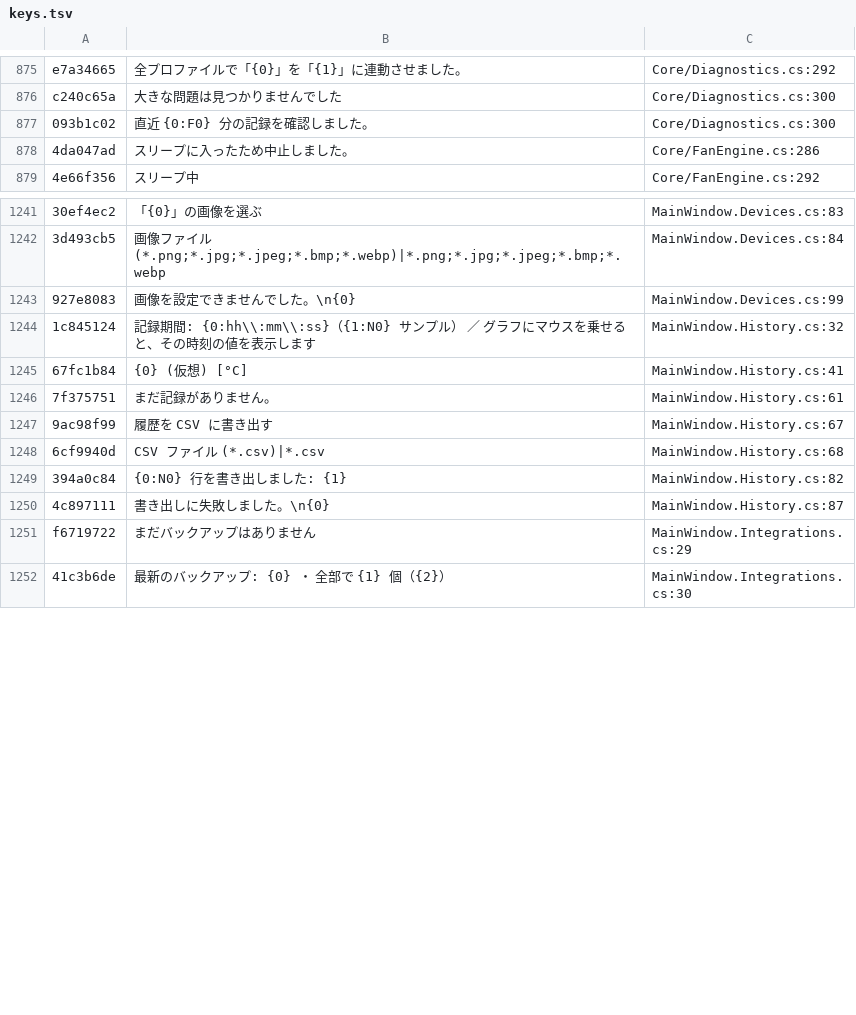
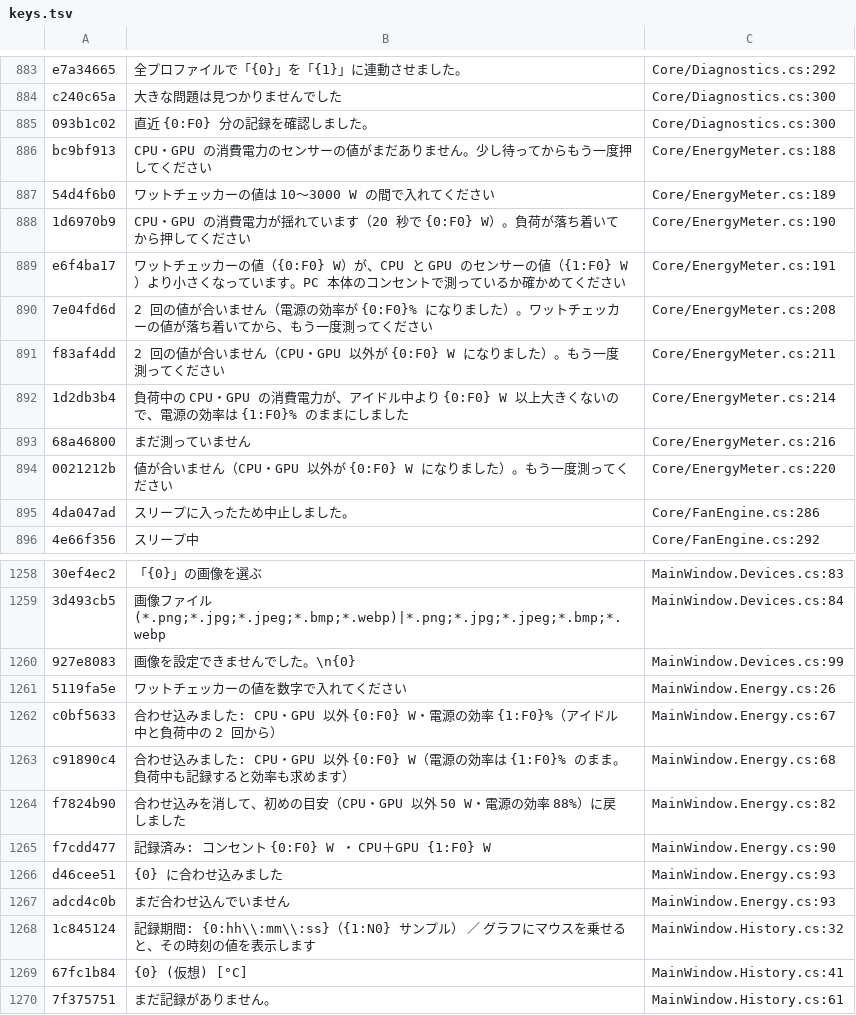
Before and after one commit to acdclove1234-commits/Zeph-Iris, a TSV file: Assets/Lang/keys.tsv, drawn as a sheet; only a part is shown, gaps mark what is left out; the shorter side is filled out with more unchanged rows; the diff covers the shown part only; the diff names each change by its address in the sheet, - before the commit and + after, or states it on an @@ line.

```diff
--- a/Assets/Lang/keys.tsv
+++ b/Assets/Lang/keys.tsv
+row 886: bc9bf913 | CPU・GPU の消費電力のセンサーの値がまだありません。少し待ってからもう一度押してください | Core/EnergyMeter.cs:188
+row 887: 54d4f6b0 | ワットチェッカーの値は 10〜3000 W の間で入れてください | Core/EnergyMeter.cs:189
+row 888: 1d6970b9 | CPU・GPU の消費電力が揺れています（20 秒で {0:F0} W）。負荷が落ち着いてから押してください | Core/EnergyMeter.cs:190
+row 889: e6f4ba17 | ワットチェッカーの値（{0:F0} W）が、CPU と GPU のセンサーの値（{1:F0} W）より小さくなっています。PC 本体のコンセントで測っているか確かめてください | Core/EnergyMeter.cs:191
+row 890: 7e04fd6d | 2 回の値が合いません（電源の効率が {0:F0}% になりました）。ワットチェッカーの値が落ち着いてから、もう一度測ってください | Core/EnergyMeter.cs:208
+row 891: f83af4dd | 2 回の値が合いません（CPU・GPU 以外が {0:F0} W になりました）。もう一度測ってください | Core/EnergyMeter.cs:211
+row 892: 1d2db3b4 | 負荷中の CPU・GPU の消費電力が、アイドル中より {0:F0} W 以上大きくないので、電源の効率は {1:F0}% のままにしました | Core/EnergyMeter.cs:214
+row 893: 68a46800 | まだ測っていません | Core/EnergyMeter.cs:216
+row 894: 0021212b | 値が合いません（CPU・GPU 以外が {0:F0} W になりました）。もう一度測ってください | Core/EnergyMeter.cs:220
+row 1261: 5119fa5e | ワットチェッカーの値を数字で入れてください | MainWindow.Energy.cs:26
+row 1262: c0bf5633 | 合わせ込みました: CPU・GPU 以外 {0:F0} W・電源の効率 {1:F0}%（アイドル中と負荷中の 2 回から） | MainWindow.Energy.cs:67
+row 1263: c91890c4 | 合わせ込みました: CPU・GPU 以外 {0:F0} W（電源の効率は {1:F0}% のまま。負荷中も記録すると効率も求めます） | MainWindow.Energy.cs:68
+row 1264: f7824b90 | 合わせ込みを消して、初めの目安（CPU・GPU 以外 50 W・電源の効率 88%）に戻しました | MainWindow.Energy.cs:82
+row 1265: f7cdd477 | 記録済み: コンセント {0:F0} W ・ CPU＋GPU {1:F0} W | MainWindow.Energy.cs:90
+row 1266: d46cee51 | {0} に合わせ込みました | MainWindow.Energy.cs:93
+row 1267: adcd4c0b | まだ合わせ込んでいません | MainWindow.Energy.cs:93
```
Also changed, not shown: 14 added rows, 5 removed rows and 84 edited cells elsewhere in this file, 25 other files.
